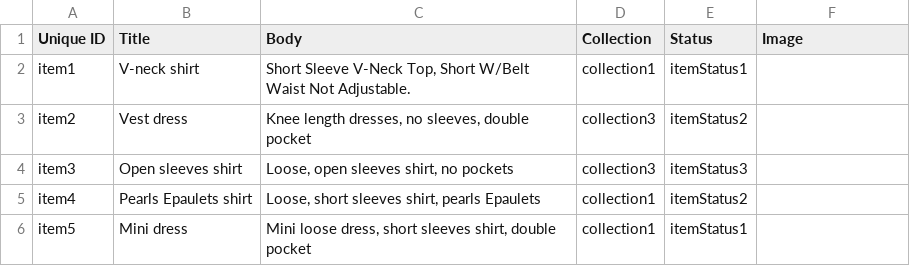
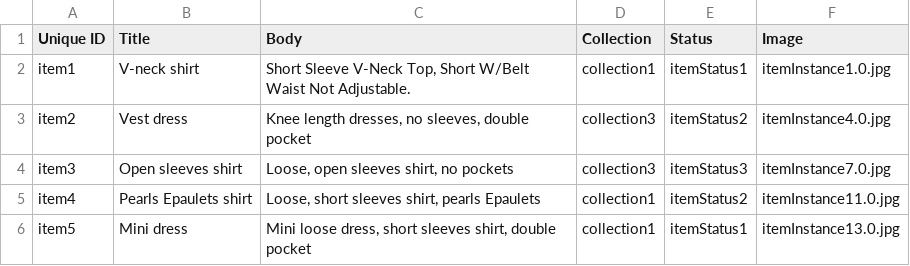
Before and after one commit to Gizra/garmentbox, a CSV file: opengizra/modules/opengizra_migrate/csv/node/item.csv, drawn as a sheet.

Commit message:
Add image to item migrate.

```diff
--- a/opengizra/modules/opengizra_migrate/csv/node/item.csv
+++ b/opengizra/modules/opengizra_migrate/csv/node/item.csv
@@ -1,6 +1,6 @@
 Unique ID,Title,Body,Collection,Status,Image
-item1,V-neck shirt,"Short Sleeve V-Neck Top, Short W/Belt Waist Not Adjustable.",collection1,itemStatus1,
-item2,Vest dress,"Knee length dresses, no sleeves, double pocket",collection3,itemStatus2,
-item3,Open sleeves shirt,"Loose, open sleeves shirt, no pockets",collection3,itemStatus3,
-item4,Pearls Epaulets shirt,"Loose, short sleeves shirt, pearls Epaulets",collection1,itemStatus2,
-item5,Mini dress,"Mini loose dress, short sleeves shirt, double pocket",collection1,itemStatus1,
+item1,V-neck shirt,"Short Sleeve V-Neck Top, Short W/Belt Waist Not Adjustable.",collection1,itemStatus1,itemInstance1.0.jpg
+item2,Vest dress,"Knee length dresses, no sleeves, double pocket",collection3,itemStatus2,itemInstance4.0.jpg
+item3,Open sleeves shirt,"Loose, open sleeves shirt, no pockets",collection3,itemStatus3,itemInstance7.0.jpg
+item4,Pearls Epaulets shirt,"Loose, short sleeves shirt, pearls Epaulets",collection1,itemStatus2,itemInstance11.0.jpg
+item5,Mini dress,"Mini loose dress, short sleeves shirt, double pocket",collection1,itemStatus1,itemInstance13.0.jpg
```
Also changed, not shown: 1 other file.
